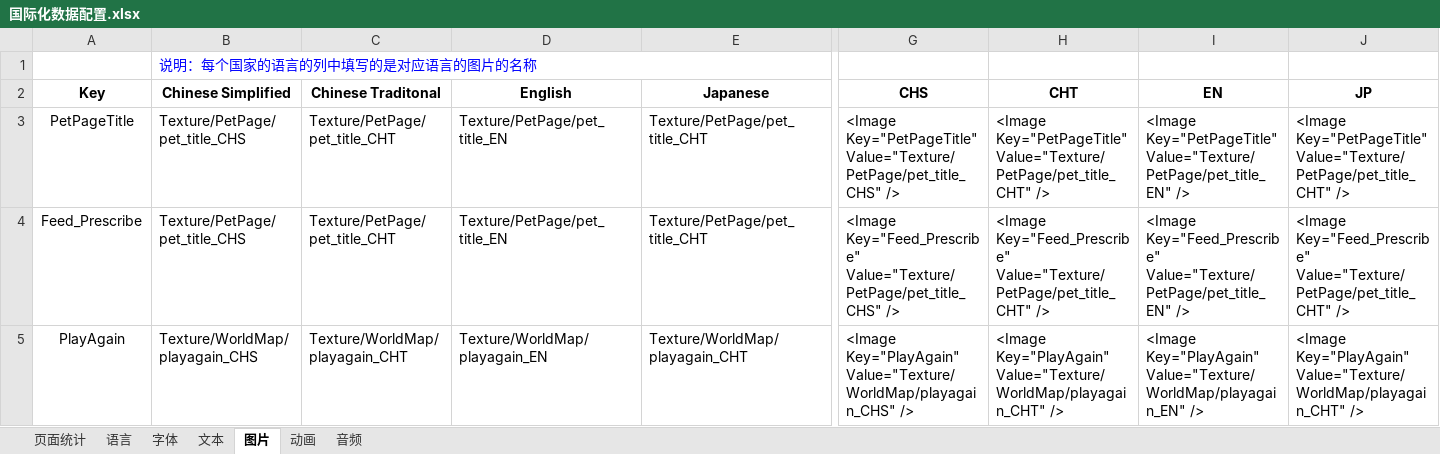
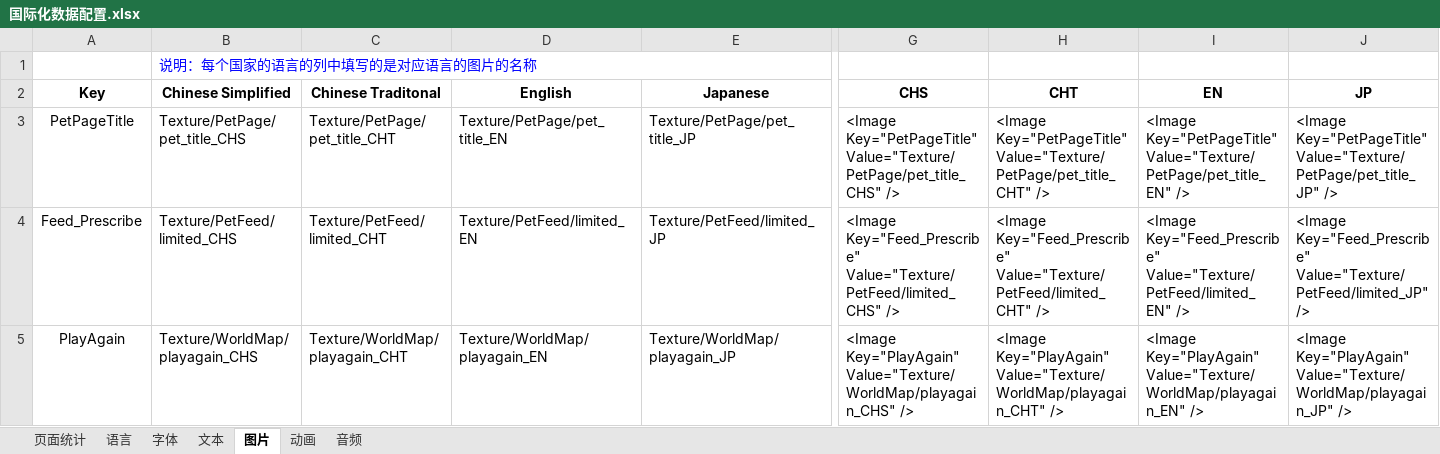
Before and after one commit to EarlyAnt/HankConfig, an Excel workbook: 国际化数据配置.xlsx, sheet 图片, drawn as a sheet; only a part is shown, gaps mark what is left out; values as stored, in another font and other column widths than the file's, no borders; table styles not drawn; the diff names each change by its address in the sheet, - before the commit and + after, or states it on an @@ line.

```diff
--- a/国际化数据配置.xlsx (sheet 图片)
+++ b/国际化数据配置.xlsx (sheet 图片)
-E3 (Japanese): Texture/PetPage/pet_title_CHT
+E3 (Japanese): Texture/PetPage/pet_title_JP
-J3 (JP): <Image Key="PetPageTitle" Value="Texture/PetPage/pet_title_CHT" />
+J3 (JP): <Image Key="PetPageTitle" Value="Texture/PetPage/pet_title_JP" />
-B4 (Chinese Simplified): Texture/PetPage/pet_title_CHS
+B4 (Chinese Simplified): Texture/PetFeed/limited_CHS
-C4 (Chinese Traditonal): Texture/PetPage/pet_title_CHT
+C4 (Chinese Traditonal): Texture/PetFeed/limited_CHT
-D4 (English): Texture/PetPage/pet_title_EN
+D4 (English): Texture/PetFeed/limited_EN
-E4 (Japanese): Texture/PetPage/pet_title_CHT
+E4 (Japanese): Texture/PetFeed/limited_JP
-G4 (CHS): <Image Key="Feed_Prescribe" Value="Texture/PetPage/pet_title_CHS" />
+G4 (CHS): <Image Key="Feed_Prescribe" Value="Texture/PetFeed/limited_CHS" />
-H4 (CHT): <Image Key="Feed_Prescribe" Value="Texture/PetPage/pet_title_CHT" />
+H4 (CHT): <Image Key="Feed_Prescribe" Value="Texture/PetFeed/limited_CHT" />
-I4 (EN): <Image Key="Feed_Prescribe" Value="Texture/PetPage/pet_title_EN" />
+I4 (EN): <Image Key="Feed_Prescribe" Value="Texture/PetFeed/limited_EN" />
-J4 (JP): <Image Key="Feed_Prescribe" Value="Texture/PetPage/pet_title_CHT" />
+J4 (JP): <Image Key="Feed_Prescribe" Value="Texture/PetFeed/limited_JP" />
-E5 (Japanese): Texture/WorldMap/playagain_CHT
+E5 (Japanese): Texture/WorldMap/playagain_JP
-J5 (JP): <Image Key="PlayAgain" Value="Texture/WorldMap/playagain_CHT" />
+J5 (JP): <Image Key="PlayAgain" Value="Texture/WorldMap/playagain_JP" />
```
Also changed, not shown: sheet 文本, sheet 动画, sheet 字体, 2 other files.
